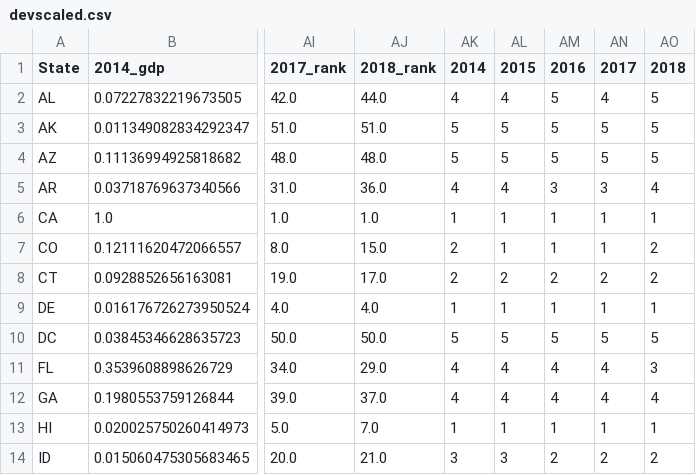
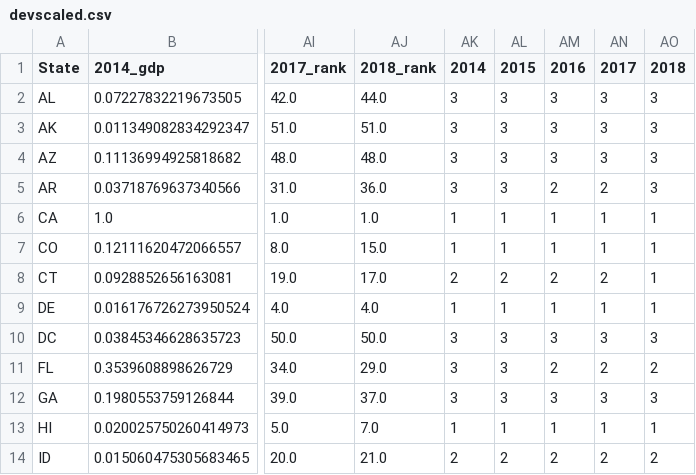
Before and after one commit to Ad1thya-R/CitadelSummerInvitational, a CSV file: Datathon/devscaled.csv, drawn as a sheet; only a part is shown, gaps mark what is left out; the diff covers the shown part only; the diff names each change by its address in the sheet, - before the commit and + after, or states it on an @@ line.

```diff
--- a/Datathon/devscaled.csv
+++ b/Datathon/devscaled.csv
-AK2 (2014): 4
+AK2 (2014): 3
-AL2 (2015): 4
+AL2 (2015): 3
-AM2:AM4 (2016): 5
+AM2:AM4 (2016): 3
-AN2 (2017): 4
+AN2 (2017): 3
-AO2:AO4 (2018): 5
+AO2:AO4 (2018): 3
-AK3:AK4 (2014): 5
+AK3:AK4 (2014): 3
-AL3:AL4 (2015): 5
+AL3:AL4 (2015): 3
-AN3:AN4 (2017): 5
+AN3:AN4 (2017): 3
-AK5 (2014): 4
+AK5 (2014): 3
-AL5 (2015): 4
+AL5 (2015): 3
-AM5 (2016): 3
+AM5 (2016): 2
-AN5 (2017): 3
+AN5 (2017): 2
-AO5 (2018): 4
+AO5 (2018): 3
-AK7 (2014): 2
+AK7 (2014): 1
-AO7:AO8 (2018): 2
+AO7:AO8 (2018): 1
-AK10 (2014): 5
+AK10 (2014): 3
-AL10 (2015): 5
+AL10 (2015): 3
-AM10 (2016): 5
+AM10 (2016): 3
-AN10 (2017): 5
+AN10 (2017): 3
-AO10 (2018): 5
+AO10 (2018): 3
-AK11:AK12 (2014): 4
+AK11:AK12 (2014): 3
-AL11:AL12 (2015): 4
+AL11:AL12 (2015): 3
-AM11 (2016): 4
+AM11 (2016): 2
-AN11 (2017): 4
+AN11 (2017): 2
-AO11 (2018): 3
+AO11 (2018): 2
-AM12 (2016): 4
+AM12 (2016): 3
-AN12 (2017): 4
+AN12 (2017): 3
-AO12 (2018): 4
+AO12 (2018): 3
-AK14 (2014): 3
+AK14 (2014): 2
-AL14 (2015): 3
+AL14 (2015): 2
```
Also changed, not shown: 145 edited cells elsewhere in this file, 10 other files.
